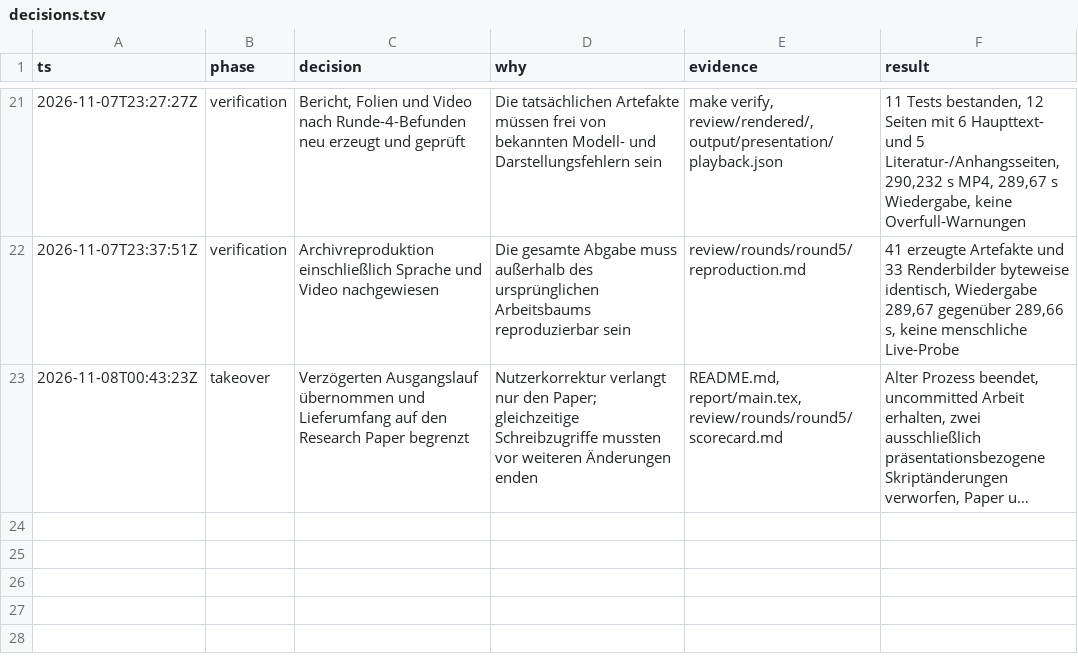
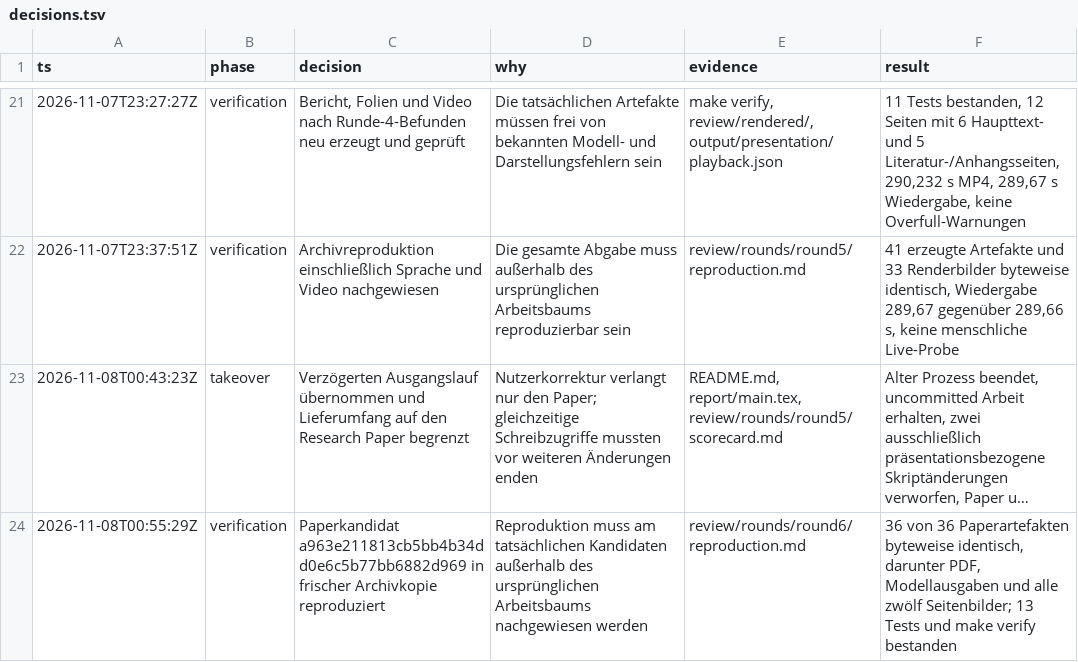
Before and after one commit to GA16-24/planet-simtech-2025-TEST-K31pro-max, a TSV file: decisions.tsv, drawn as a sheet; only a part is shown, gaps mark what is left out; long unchanged cells end in …; the diff names each change by its address in the sheet, - before the commit and + after, or states it on an @@ line.

Commit message:
Document round six paper reproduction

```diff
--- a/decisions.tsv
+++ b/decisions.tsv
+row 24: 2026-11-08T00:55:29Z | verification | Paperkandidat a963e211813cb5bb4b34dd0e6c5b77bb6882d969 in frischer Archivkopie reproduziert | Reproduktion muss am tatsächlichen Kandidaten außerhalb des ursprünglichen Arbeitsbaums nachgewiesen werden | review/rounds/round6/reproduction.md | 36 von 36 Paperartefakten byteweise identisch, darunter PDF, Modellausgaben und alle zwölf Seitenbilder; 13 Tests und make verify bestanden
```
Also changed, not shown: 4 other files.
